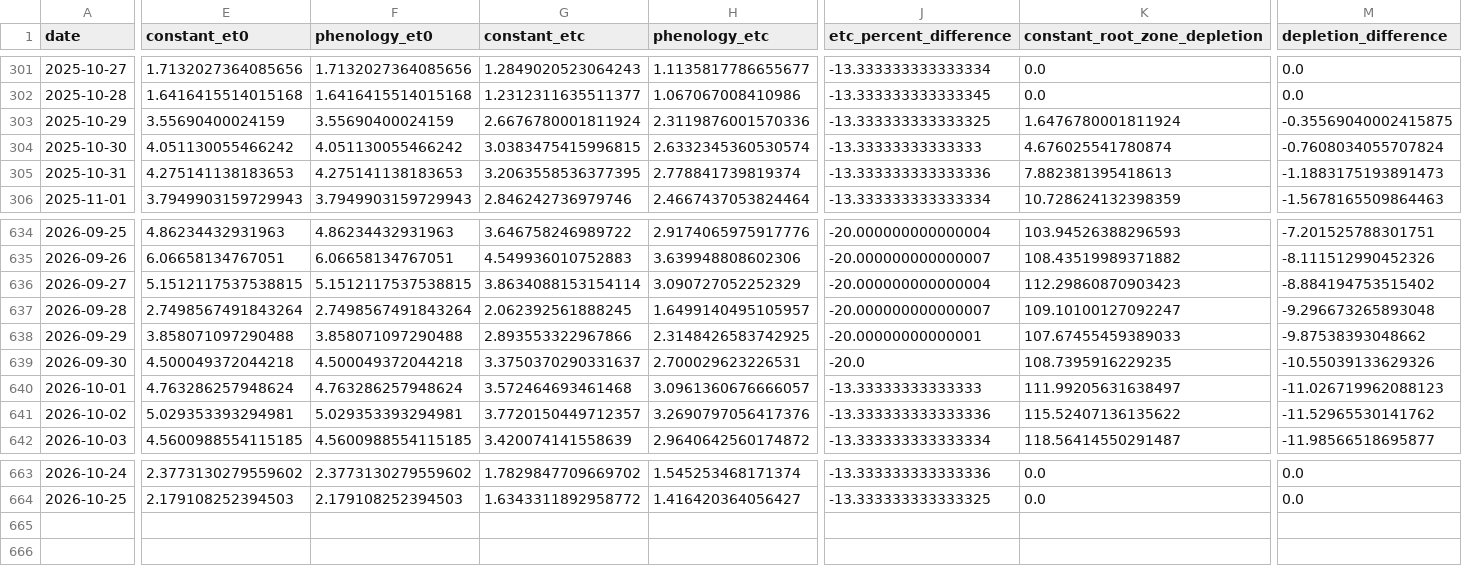
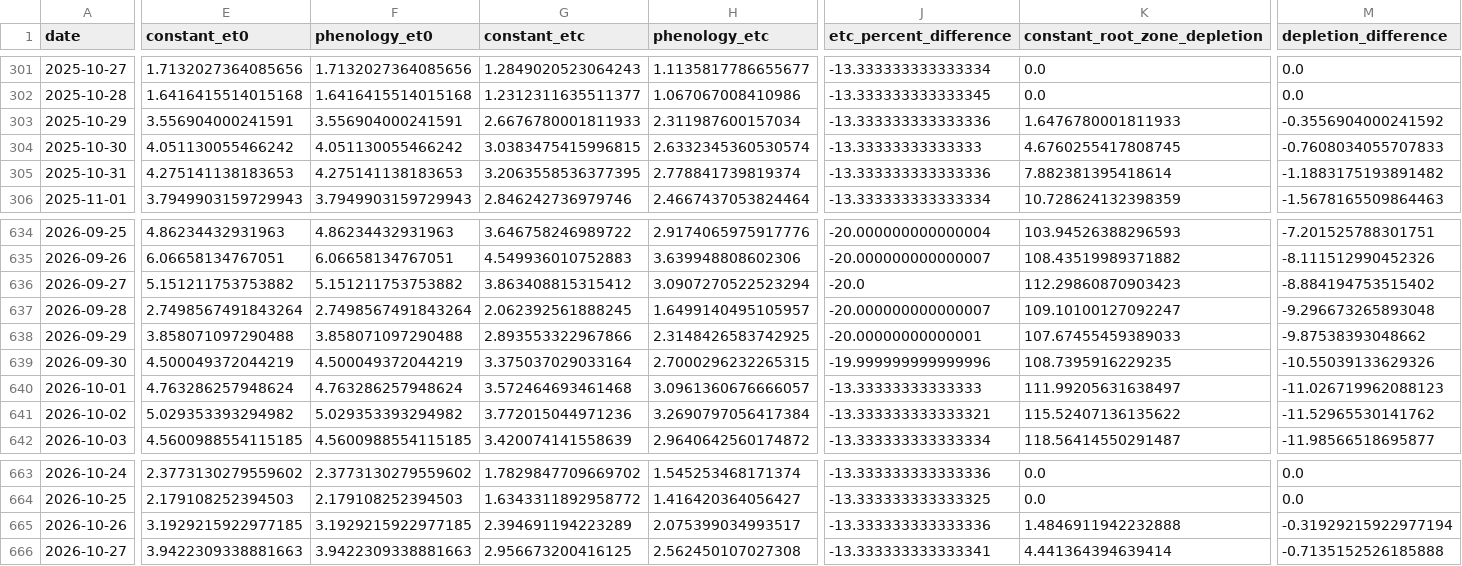
Before and after one commit to vanaprashanth/mango-digital-twin, a CSV file: data/processed/muthukur_fao56_model_comparison.csv, drawn as a sheet; only a part is shown, gaps mark what is left out; rows hold the shown columns only; the diff covers the shown part only; the diff names each change by its address in the sheet, - before the commit and + after, or states it on an @@ line.

```diff
--- a/data/processed/muthukur_fao56_model_comparison.csv
+++ b/data/processed/muthukur_fao56_model_comparison.csv
-E303 (constant_et0): 3.55690400024159
+E303 (constant_et0): 3.556904000241591
-F303 (phenology_et0): 3.55690400024159
+F303 (phenology_et0): 3.556904000241591
-G303 (constant_etc): 2.6676780001811924
+G303 (constant_etc): 2.6676780001811933
-H303 (phenology_etc): 2.3119876001570336
+H303 (phenology_etc): 2.311987600157034
-J303 (etc_percent_difference): -13.333333333333325
+J303 (etc_percent_difference): -13.333333333333336
-K303 (constant_root_zone_depletion): 1.6476780001811924
+K303 (constant_root_zone_depletion): 1.6476780001811933
-M303 (depletion_difference): -0.35569040002415875
+M303 (depletion_difference): -0.3556904000241592
-K304 (constant_root_zone_depletion): 4.676025541780874
+K304 (constant_root_zone_depletion): 4.6760255417808745
-M304 (depletion_difference): -0.7608034055707824
+M304 (depletion_difference): -0.7608034055707833
-K305 (constant_root_zone_depletion): 7.882381395418613
+K305 (constant_root_zone_depletion): 7.882381395418614
-M305 (depletion_difference): -1.1883175193891473
+M305 (depletion_difference): -1.1883175193891482
-E636 (constant_et0): 5.1512117537538815
+E636 (constant_et0): 5.151211753753882
-F636 (phenology_et0): 5.1512117537538815
+F636 (phenology_et0): 5.151211753753882
-G636 (constant_etc): 3.8634088153154114
+G636 (constant_etc): 3.863408815315412
-H636 (phenology_etc): 3.090727052252329
+H636 (phenology_etc): 3.0907270522523294
-J636 (etc_percent_difference): -20.000000000000004
+J636 (etc_percent_difference): -20.0
-E639 (constant_et0): 4.500049372044218
+E639 (constant_et0): 4.500049372044219
-F639 (phenology_et0): 4.500049372044218
+F639 (phenology_et0): 4.500049372044219
-G639 (constant_etc): 3.3750370290331637
+G639 (constant_etc): 3.375037029033164
-H639 (phenology_etc): 2.700029623226531
+H639 (phenology_etc): 2.7000296232265315
-J639 (etc_percent_difference): -20.0
+J639 (etc_percent_difference): -19.999999999999996
-E641 (constant_et0): 5.029353393294981
+E641 (constant_et0): 5.029353393294982
-F641 (phenology_et0): 5.029353393294981
+F641 (phenology_et0): 5.029353393294982
-G641 (constant_etc): 3.7720150449712357
+G641 (constant_etc): 3.772015044971236
-H641 (phenology_etc): 3.2690797056417376
+H641 (phenology_etc): 3.2690797056417384
-J641 (etc_percent_difference): -13.333333333333336
+J641 (etc_percent_difference): -13.333333333333321
+row 665: 2026-10-26 | 3.1929215922977185 | 3.1929215922977185 | 2.394691194223289 | 2.075399034993517 | -13.333333333333336 | 1.4846911942232888 | -0.31929215922977194
+row 666: 2026-10-27 | 3.9422309338881663 | 3.9422309338881663 | 2.956673200416125 | 2.562450107027308 | -13.333333333333341 | 4.441364394639414 | -0.7135152526185888
```
Also changed, not shown: 123 edited cells elsewhere in this file, data/processed/muthukur_combined_feature_table.csv, data/processed/muthukur_fao56_interpolated_kc_water_balance.csv, 17 other files.
